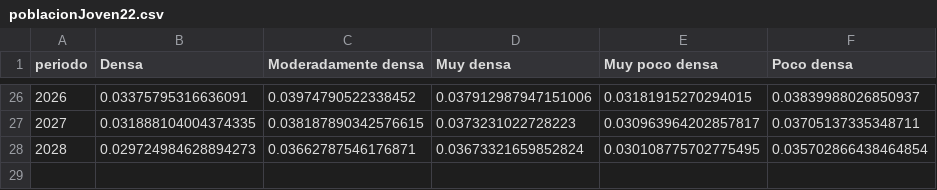
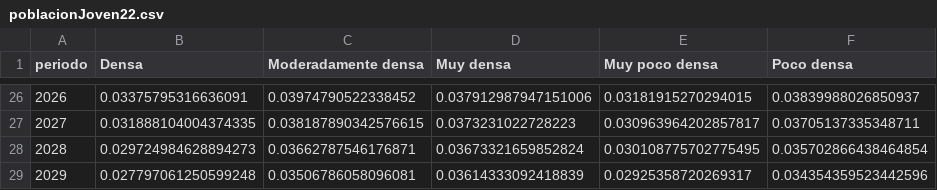
Before and after one commit to paulamielgo/Univaciada_data, a CSV file: poblacionJoven22.csv, drawn as a sheet; only a part is shown, gaps mark what is left out.

Commit message:
cursos corregidos

```diff
--- a/poblacionJoven22.csv
+++ b/poblacionJoven22.csv
@@ -28 +28,2 @@ periodo,Densa,Moderadamente densa,Muy densa,Muy poco densa,Poco densa
 2028,0.029724984628894273,0.03662787546176871,0.03673321659852824,0.030108775702775495,0.035702866438464854
+2029,0.027797061250599248,0.03506786058096081,0.03614333092418839,0.02925358720269317,0.034354359523442596
```
